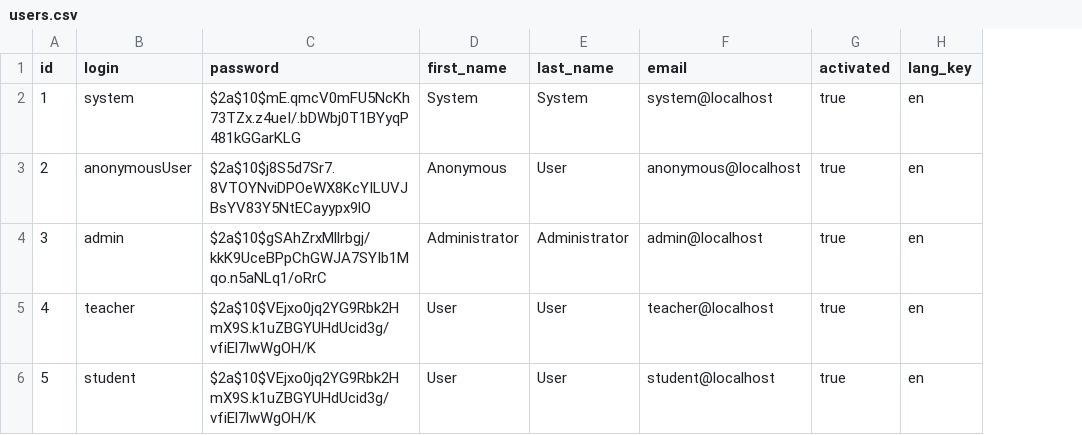
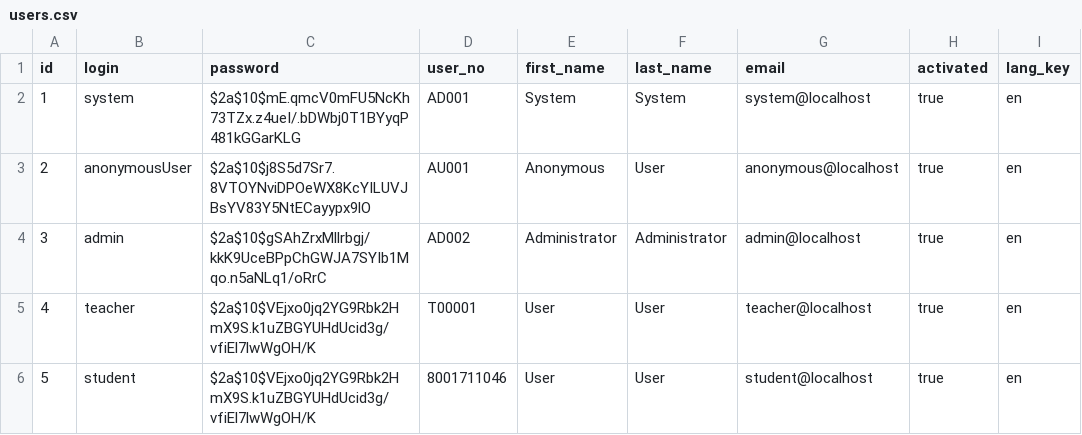
Before and after one commit to charleslxh/online_exam_system, a CSV file: src/main/resources/config/liquibase/users.csv, drawn as a sheet; only a part is shown; the diff names each change by its address in the sheet, - before the commit and + after, or states it on an @@ line.

Commit message:
modified the userRoposity and userDTO

```diff
--- a/src/main/resources/config/liquibase/users.csv
+++ b/src/main/resources/config/liquibase/users.csv
+column D (user_no), rows 2-6: AD001 | AU001 | AD002 | T00001 | 8001711046
```
Also changed, not shown: 13 other files.
